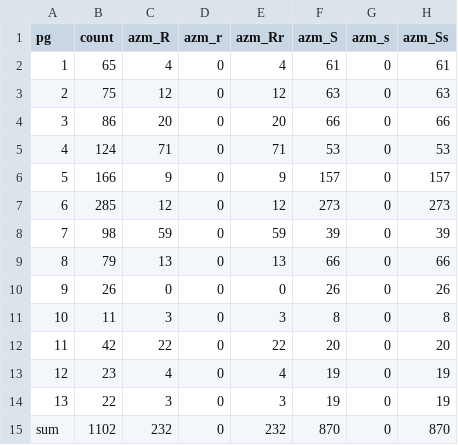
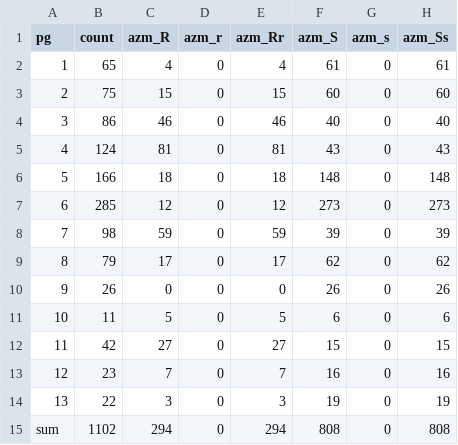
Before and after one commit to c2-d2/rase-db-ngonorrhoeae-gisp, a TSV file: plots/ngonorrhoeae-usa.lineages.tsv, drawn as a sheet; only a part is shown; the diff names each change by its address in the sheet, - before the commit and + after, or states it on an @@ line.

Commit message:
Regenerate plots after azithromycin MIC correction

```diff
--- a/plots/ngonorrhoeae-usa.lineages.tsv
+++ b/plots/ngonorrhoeae-usa.lineages.tsv
-C3 (azm_R): 12
+C3 (azm_R): 15
-E3 (azm_Rr): 12
+E3 (azm_Rr): 15
-F3 (azm_S): 63
+F3 (azm_S): 60
-H3 (azm_Ss): 63
+H3 (azm_Ss): 60
-C4 (azm_R): 20
+C4 (azm_R): 46
-E4 (azm_Rr): 20
+E4 (azm_Rr): 46
-F4 (azm_S): 66
+F4 (azm_S): 40
-H4 (azm_Ss): 66
+H4 (azm_Ss): 40
-C5 (azm_R): 71
+C5 (azm_R): 81
-E5 (azm_Rr): 71
+E5 (azm_Rr): 81
-F5 (azm_S): 53
+F5 (azm_S): 43
-H5 (azm_Ss): 53
+H5 (azm_Ss): 43
-C6 (azm_R): 9
+C6 (azm_R): 18
-E6 (azm_Rr): 9
+E6 (azm_Rr): 18
-F6 (azm_S): 157
+F6 (azm_S): 148
-H6 (azm_Ss): 157
+H6 (azm_Ss): 148
-C9 (azm_R): 13
+C9 (azm_R): 17
-E9 (azm_Rr): 13
+E9 (azm_Rr): 17
-F9 (azm_S): 66
+F9 (azm_S): 62
-H9 (azm_Ss): 66
+H9 (azm_Ss): 62
-C11 (azm_R): 3
+C11 (azm_R): 5
-E11 (azm_Rr): 3
+E11 (azm_Rr): 5
-F11 (azm_S): 8
+F11 (azm_S): 6
-H11 (azm_Ss): 8
+H11 (azm_Ss): 6
-C12 (azm_R): 22
+C12 (azm_R): 27
-E12 (azm_Rr): 22
+E12 (azm_Rr): 27
-F12 (azm_S): 20
+F12 (azm_S): 15
-H12 (azm_Ss): 20
+H12 (azm_Ss): 15
-C13 (azm_R): 4
+C13 (azm_R): 7
-E13 (azm_Rr): 4
+E13 (azm_Rr): 7
-F13 (azm_S): 19
+F13 (azm_S): 16
-H13 (azm_Ss): 19
+H13 (azm_Ss): 16
-C15 (azm_R): 232
+C15 (azm_R): 294
-E15 (azm_Rr): 232
+E15 (azm_Rr): 294
-F15 (azm_S): 870
+F15 (azm_S): 808
-H15 (azm_Ss): 870
+H15 (azm_Ss): 808
```
Also changed, not shown: 1 other file.
